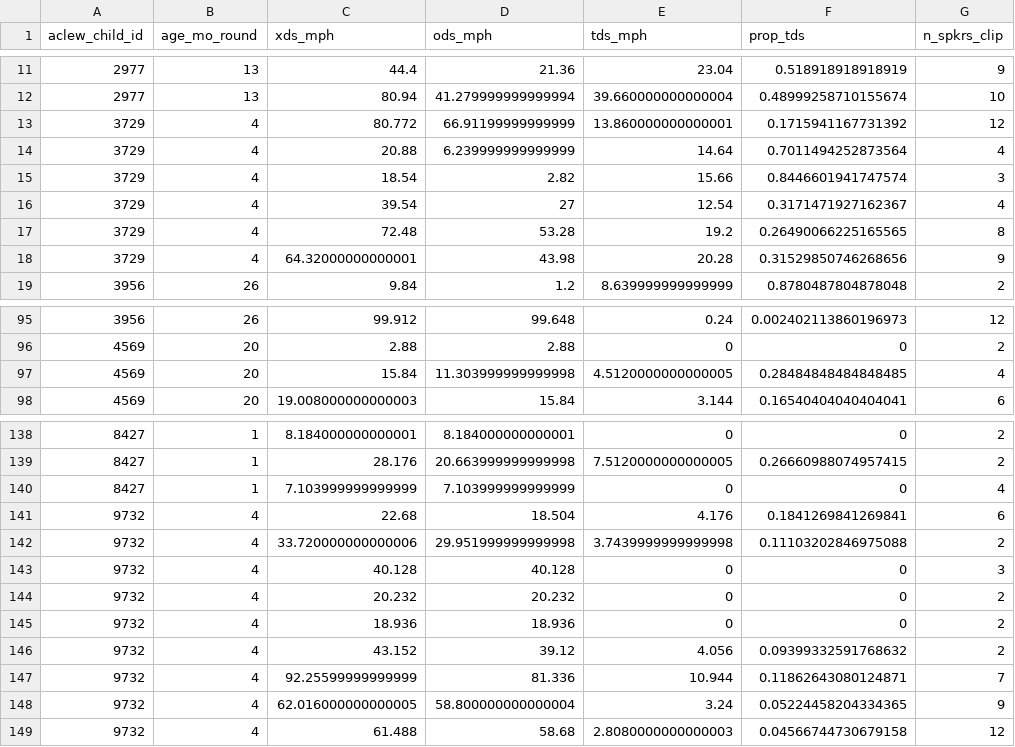
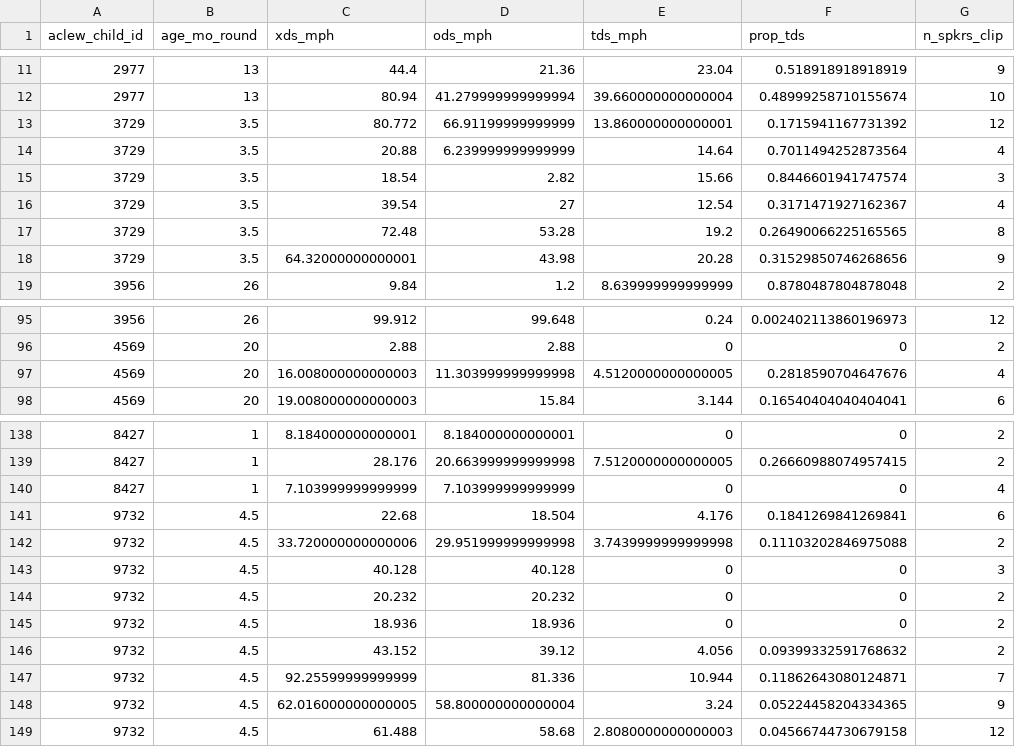
Before and after one commit to marisacasillas/Yeli-CLE, a CSV file: shiny_input/quantity-scores_rand-and-tt.csv, drawn as a sheet; only a part is shown, gaps mark what is left out; the diff covers the shown part only; the diff names each change by its address in the sheet, - before the commit and + after, or states it on an @@ line.

```diff
--- a/shiny_input/quantity-scores_rand-and-tt.csv
+++ b/shiny_input/quantity-scores_rand-and-tt.csv
-B13:B18 (age_mo_round): 4
+B13:B18 (age_mo_round): 3.5
-C97 (xds_mph): 15.84
+C97 (xds_mph): 16.008000000000003
-F97 (prop_tds): 0.28484848484848485
+F97 (prop_tds): 0.2818590704647676
-B141:B149 (age_mo_round): 4
+B141:B149 (age_mo_round): 4.5
```
Also changed, not shown: 2 added rows, 2 removed rows and 26 edited cells elsewhere in this file, shiny_input/quantity-scores_rand-and-tt-TOD.csv, 5 other files.
